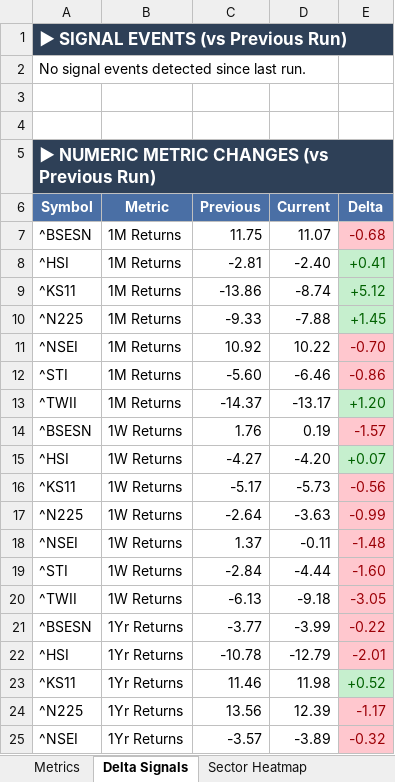
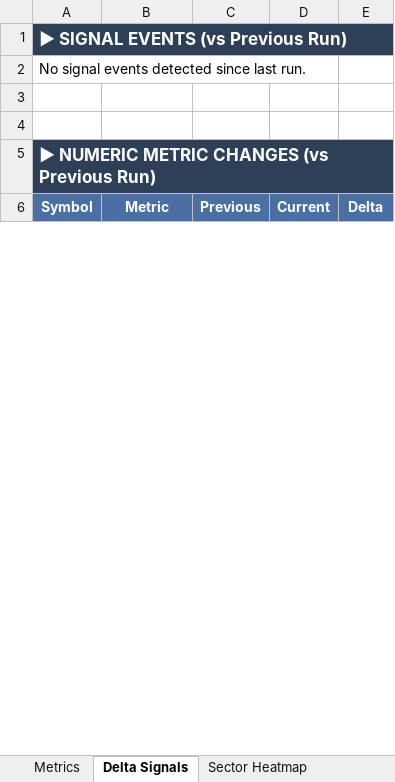
Before and after one commit to RanjitChennai/market-reports, an Excel workbook: GLOBAL_ASIA_INDEX_Technical_Metrics.xlsx, sheet Delta Signals, drawn as a sheet; only a part is shown; values as stored, in another font and other column widths than the file's, no borders; removed rows and columns are numbered as before the commit, all else as after; the diff covers the shown part only; the diff names each change by its address in the sheet, - before the commit and + after, or states it on an @@ line.

Commit message:
Auto-update daily market report

```diff
--- a/GLOBAL_ASIA_INDEX_Technical_Metrics.xlsx (sheet Delta Signals)
+++ b/GLOBAL_ASIA_INDEX_Technical_Metrics.xlsx (sheet Delta Signals)
-row 7: ^BSESN | 1M Returns | 11.75 | 11.07 | -0.68
-row 8: ^HSI | 1M Returns | -2.81 | -2.40 | +0.41
-row 9: ^KS11 | 1M Returns | -13.86 | -8.74 | +5.12
-row 10: ^N225 | 1M Returns | -9.33 | -7.88 | +1.45
-row 11: ^NSEI | 1M Returns | 10.92 | 10.22 | -0.70
-row 12: ^STI | 1M Returns | -5.60 | -6.46 | -0.86
-row 13: ^TWII | 1M Returns | -14.37 | -13.17 | +1.20
-row 14: ^BSESN | 1W Returns | 1.76 | 0.19 | -1.57
-row 15: ^HSI | 1W Returns | -4.27 | -4.20 | +0.07
-row 16: ^KS11 | 1W Returns | -5.17 | -5.73 | -0.56
-row 17: ^N225 | 1W Returns | -2.64 | -3.63 | -0.99
-row 18: ^NSEI | 1W Returns | 1.37 | -0.11 | -1.48
-row 19: ^STI | 1W Returns | -2.84 | -4.44 | -1.60
-row 20: ^TWII | 1W Returns | -6.13 | -9.18 | -3.05
-row 21: ^BSESN | 1Yr Returns | -3.77 | -3.99 | -0.22
-row 22: ^HSI | 1Yr Returns | -10.78 | -12.79 | -2.01
-row 23: ^KS11 | 1Yr Returns | 11.46 | 11.98 | +0.52
-row 24: ^N225 | 1Yr Returns | 13.56 | 12.39 | -1.17
-row 25: ^NSEI | 1Yr Returns | -3.57 | -3.89 | -0.32
```
Also changed, not shown: 53 added rows and 33 removed rows elsewhere in this sheet, sheet Metrics, sheet Stock Heatmap, sheet Sector Heatmap.
